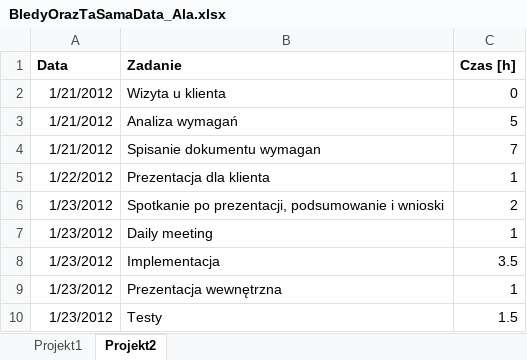
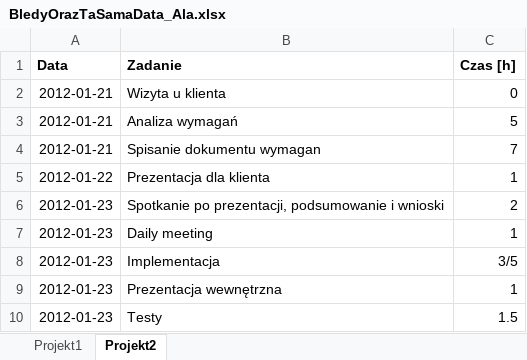
Before and after one commit to mhuziorAGH/Reporter, an Excel workbook: Resources/reporter-dane/2012/01/BledyOrazTaSamaData_Ala.xlsx, sheet Projekt2, drawn as a sheet; values as stored, in another font and other column widths than the file's, no borders; charts and pictures not drawn; the diff names each change by its address in the sheet, - before the commit and + after, or states it on an @@ line.

```diff
--- a/Resources/reporter-dane/2012/01/BledyOrazTaSamaData_Ala.xlsx (sheet Projekt2)
+++ b/Resources/reporter-dane/2012/01/BledyOrazTaSamaData_Ala.xlsx (sheet Projekt2)
-A2:A4 (Data): 1/21/2012
+A2:A4 (Data): 2012-01-21
-A5 (Data): 1/22/2012
+A5 (Data): 2012-01-22
-A6:A10 (Data): 1/23/2012
+A6:A10 (Data): 2012-01-23
-C8 (Czas [h]): 3.5
+C8 (Czas [h]): 3/5
```
Also changed, not shown: sheet Projekt1, charts or pictures, 4 other files.
